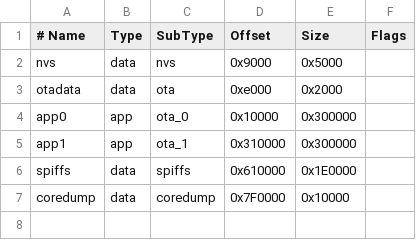
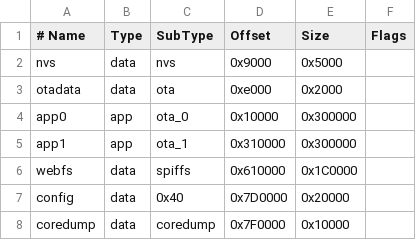
Before and after one commit to Pfannex/Gartenwasser, a CSV file: partitions.csv, drawn as a sheet.

```diff
--- a/partitions.csv
+++ b/partitions.csv
@@ -5,3 +5,4 @@ app0,     app,  ota_0,   0x10000, 0x300000,
 app1,     app,  ota_1,   0x310000,0x300000,
-spiffs,   data, spiffs,  0x610000,0x1E0000,
+webfs,    data, spiffs,  0x610000,0x1C0000,
+config,   data, 0x40,    0x7D0000,0x20000,
 coredump, data, coredump,0x7F0000,0x10000,
```
Also changed, not shown: 9 other files.
